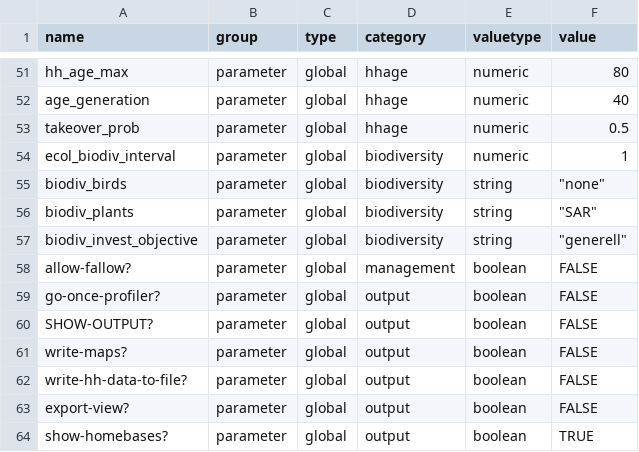
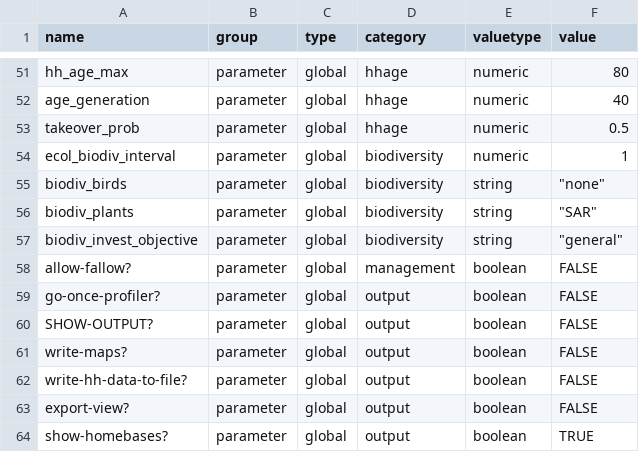
Before and after one commit to EFForTS-B10/Refforts, a CSV file: data_raw/EFForTS-ABM_parameters_and_output.csv, drawn as a sheet; only a part is shown, gaps mark what is left out.

Commit message:
test parameter change

```diff
--- a/data_raw/EFForTS-ABM_parameters_and_output.csv
+++ b/data_raw/EFForTS-ABM_parameters_and_output.csv
@@ -56,3 +56,3 @@ biodiv_birds,parameter,global,biodiversity,string,"""none"""
 biodiv_plants,parameter,global,biodiversity,string,"""SAR"""
-biodiv_invest_objective,parameter,global,biodiversity,string,"""generell"""
+biodiv_invest_objective,parameter,global,biodiversity,string,"""general"""
 allow-fallow?,parameter,global,management,boolean,FALSE
```
